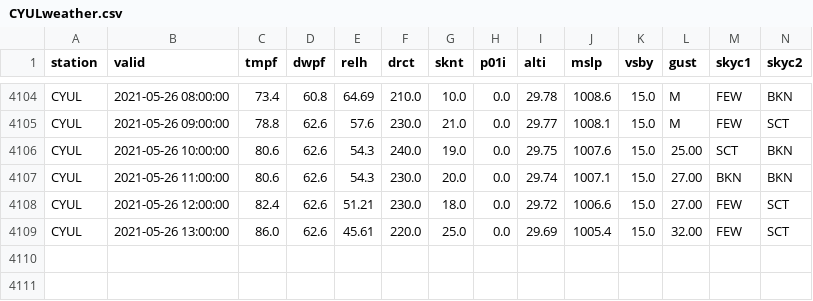
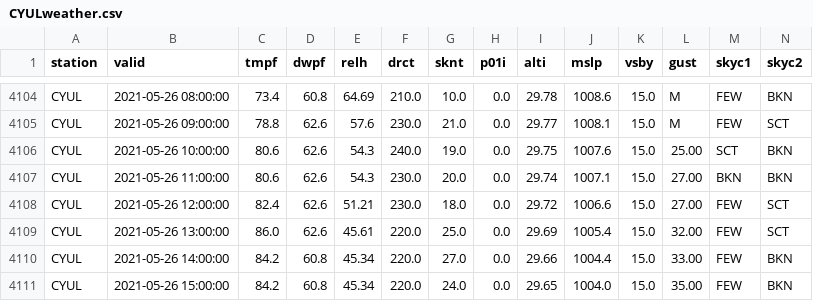
Before and after one commit to drdevinhopkins/210307, a CSV file: data/CYULweather.csv, drawn as a sheet; only a part is shown, gaps mark what is left out; rows hold the shown columns only; the diff names each change by its address in the sheet, - before the commit and + after, or states it on an @@ line.

```diff
--- a/data/CYULweather.csv
+++ b/data/CYULweather.csv
+row 4110: CYUL | 2021-05-26 14:00:00 | 84.2 | 60.8 | 45.34 | 220.0 | 27.0 | 0.0 | 29.66 | 1004.4 | 15.0 | 33.00 | FEW | BKN
+row 4111: CYUL | 2021-05-26 15:00:00 | 84.2 | 60.8 | 45.34 | 220.0 | 24.0 | 0.0 | 29.65 | 1004.0 | 15.0 | 35.00 | FEW | BKN
```
Also changed, not shown: 1 other file.
